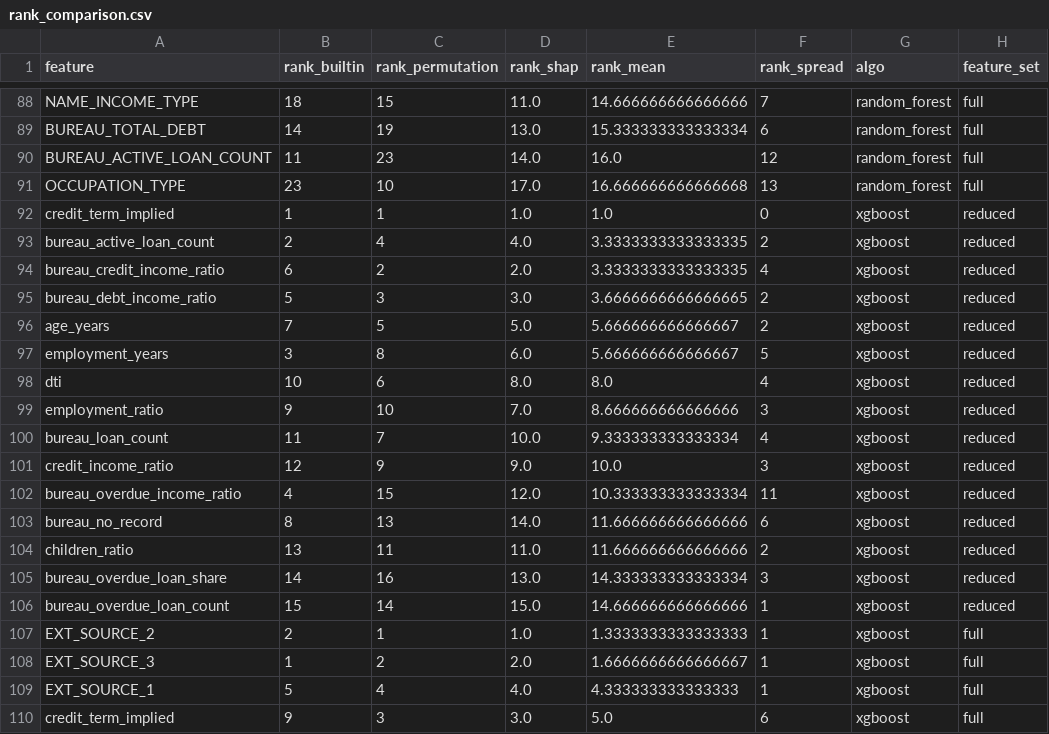
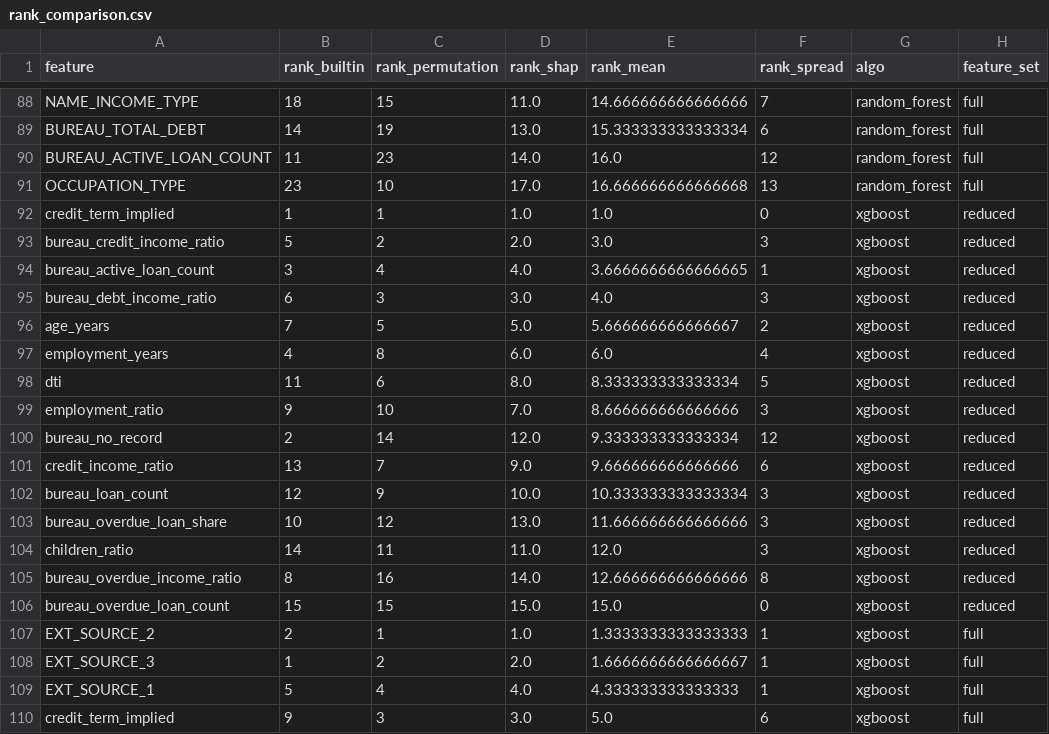
Before and after one commit to Nhut-dz/Household-Finance-AI, a CSV file: ML_Training/src/training/runs/ml02_importance/rank_comparison.csv, drawn as a sheet; only a part is shown, gaps mark what is left out; the diff covers the shown part only.

```diff
--- a/ML_Training/src/training/runs/ml02_importance/rank_comparison.csv
+++ b/ML_Training/src/training/runs/ml02_importance/rank_comparison.csv
@@ -92,16 +92,16 @@ OCCUPATION_TYPE,23,10,17.0,16.666666666666668,13,random_forest,full
 credit_term_implied,1,1,1.0,1.0,0,xgboost,reduced
-bureau_active_loan_count,2,4,4.0,3.3333333333333335,2,xgboost,reduced
-bureau_credit_income_ratio,6,2,2.0,3.3333333333333335,4,xgboost,reduced
-bureau_debt_income_ratio,5,3,3.0,3.6666666666666665,2,xgboost,reduced
+bureau_credit_income_ratio,5,2,2.0,3.0,3,xgboost,reduced
+bureau_active_loan_count,3,4,4.0,3.6666666666666665,1,xgboost,reduced
+bureau_debt_income_ratio,6,3,3.0,4.0,3,xgboost,reduced
 age_years,7,5,5.0,5.666666666666667,2,xgboost,reduced
-employment_years,3,8,6.0,5.666666666666667,5,xgboost,reduced
-dti,10,6,8.0,8.0,4,xgboost,reduced
+employment_years,4,8,6.0,6.0,4,xgboost,reduced
+dti,11,6,8.0,8.333333333333334,5,xgboost,reduced
 employment_ratio,9,10,7.0,8.666666666666666,3,xgboost,reduced
-bureau_loan_count,11,7,10.0,9.333333333333334,4,xgboost,reduced
-credit_income_ratio,12,9,9.0,10.0,3,xgboost,reduced
-bureau_overdue_income_ratio,4,15,12.0,10.333333333333334,11,xgboost,reduced
-bureau_no_record,8,13,14.0,11.666666666666666,6,xgboost,reduced
-children_ratio,13,11,11.0,11.666666666666666,2,xgboost,reduced
-bureau_overdue_loan_share,14,16,13.0,14.333333333333334,3,xgboost,reduced
-bureau_overdue_loan_count,15,14,15.0,14.666666666666666,1,xgboost,reduced
+bureau_no_record,2,14,12.0,9.333333333333334,12,xgboost,reduced
+credit_income_ratio,13,7,9.0,9.666666666666666,6,xgboost,reduced
+bureau_loan_count,12,9,10.0,10.333333333333334,3,xgboost,reduced
+bureau_overdue_loan_share,10,12,13.0,11.666666666666666,3,xgboost,reduced
+children_ratio,14,11,11.0,12.0,3,xgboost,reduced
+bureau_overdue_income_ratio,8,16,14.0,12.666666666666666,8,xgboost,reduced
+bureau_overdue_loan_count,15,15,15.0,15.0,0,xgboost,reduced
 EXT_SOURCE_2,2,1,1.0,1.3333333333333333,1,xgboost,full
```
Also changed, not shown: 4 added rows, 4 removed rows and 30 edited cells elsewhere in this file, ML_Training/src/training/runs/ml02_evaluation/curves.csv, ML_Training/src/training/runs/ml02_importance/permutation.csv, 23 other files.
